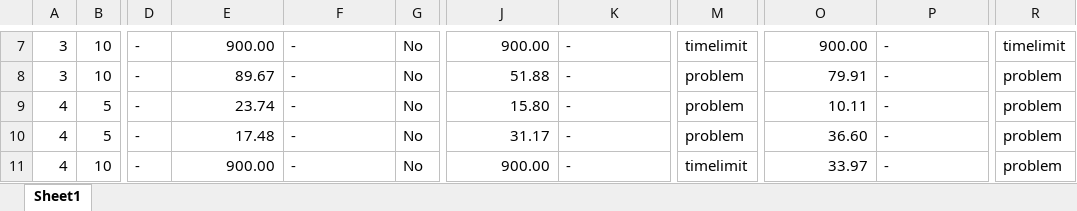
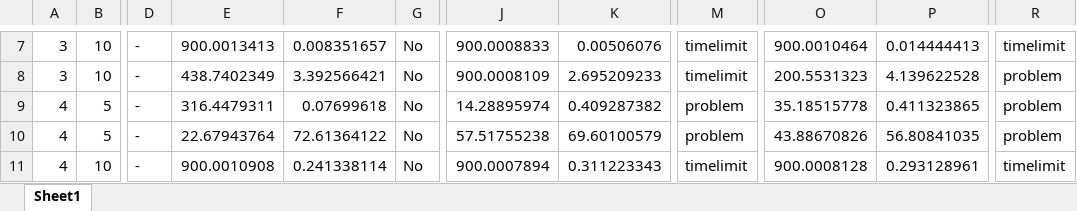
Before and after one commit to PabloC-c/Tesis, an Excel workbook: verif_results/exact/datos_verificacion_softplus_1como7.xlsx, sheet Sheet1, drawn as a sheet; only a part is shown, gaps mark what is left out; values as stored, in another font and other column widths than the file's, no borders; the diff covers the shown part only; the diff names each change by its address in the sheet, - before the commit and + after, or states it on an @@ line.

```diff
--- a/verif_results/exact/datos_verificacion_softplus_1como7.xlsx (sheet Sheet1)
+++ b/verif_results/exact/datos_verificacion_softplus_1como7.xlsx (sheet Sheet1)
-E7: 900.00
+E7: 900.0013413
-F7: -
+F7: 0.008351657
-J7: 900.00
+J7: 900.0008833
-K7: -
+K7: 0.00506076
-O7: 900.00
+O7: 900.0010464
-P7: -
+P7: 0.014444413
-E8: 89.67
+E8: 438.7402349
-F8: -
+F8: 3.392566421
-J8: 51.88
+J8: 900.0008109
-K8: -
+K8: 2.695209233
-M8: problem
+M8: timelimit
-O8: 79.91
+O8: 200.5531323
-P8: -
+P8: 4.139622528
-E9: 23.74
+E9: 316.4479311
-F9: -
+F9: 0.07699618
-J9: 15.80
+J9: 14.28895974
-K9: -
+K9: 0.409287382
-O9: 10.11
+O9: 35.18515778
-P9: -
+P9: 0.411323865
-E10: 17.48
+E10: 22.67943764
-F10: -
+F10: 72.61364122
-J10: 31.17
+J10: 57.51755238
-K10: -
+K10: 69.60100579
-O10: 36.60
+O10: 43.88670826
-P10: -
+P10: 56.80841035
-E11: 900.00
+E11: 900.0010908
-F11: -
+F11: 0.241338114
-J11: 900.00
+J11: 900.0007894
-K11: -
+K11: 0.311223343
-O11: 33.97
+O11: 900.0008128
-P11: -
+P11: 0.293128961
-R11: problem
+R11: timelimit
```
Also changed, not shown: 43 edited cells elsewhere in this sheet, verif_results/exact/datos_verificacion_relu_1como2.xlsx, verif_results/exact/datos_verificacion_relu_1como7.xlsx, 23 other files.
